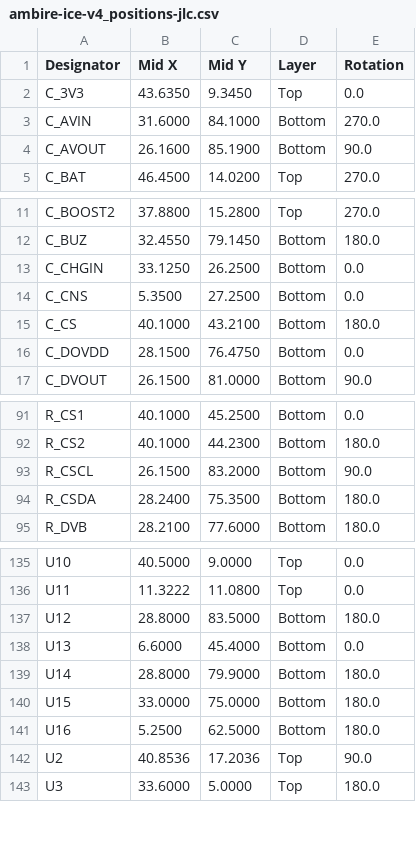
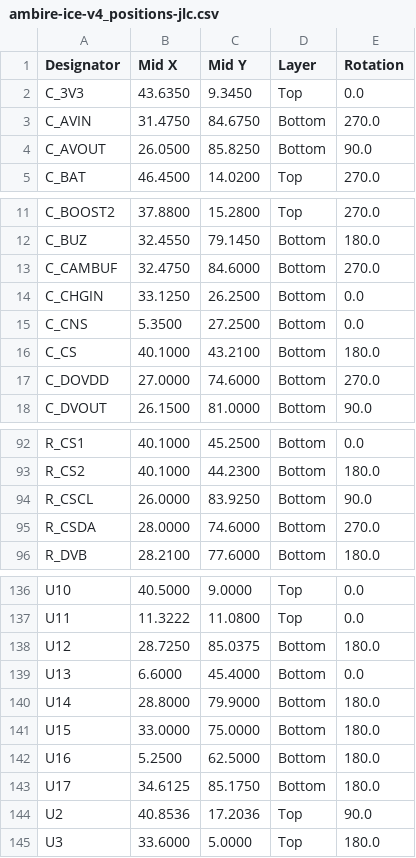
Before and after one commit to AmbireTech/ice, a CSV file: docs/v4/enclosure/files/ambire-ice-v4_positions-jlc.csv, drawn as a sheet; only a part is shown, gaps mark what is left out; the diff covers the shown part only.

```diff
--- a/docs/v4/enclosure/files/ambire-ice-v4_positions-jlc.csv
+++ b/docs/v4/enclosure/files/ambire-ice-v4_positions-jlc.csv
@@ -2,4 +2,4 @@ Designator,Mid X,Mid Y,Layer,Rotation
 C_3V3,43.6350,9.3450,Top,0.0
-C_AVIN,31.6000,84.1000,Bottom,270.0
-C_AVOUT,26.1600,85.1900,Bottom,90.0
+C_AVIN,31.4750,84.6750,Bottom,270.0
+C_AVOUT,26.0500,85.8250,Bottom,90.0
 C_BAT,46.4500,14.0200,Top,270.0
@@ -12,2 +12,3 @@ C_BOOST2,37.8800,15.2800,Top,270.0
 C_BUZ,32.4550,79.1450,Bottom,180.0
+C_CAMBUF,32.4750,84.6000,Bottom,270.0
 C_CHGIN,33.1250,26.2500,Bottom,0.0
@@ -15,3 +16,3 @@ C_CNS,5.3500,27.2500,Bottom,0.0
 C_CS,40.1000,43.2100,Bottom,180.0
-C_DOVDD,28.1500,76.4750,Bottom,0.0
+C_DOVDD,27.0000,74.6000,Bottom,270.0
 C_DVOUT,26.1500,81.0000,Bottom,90.0
@@ -92,4 +93,4 @@ R_CS1,40.1000,45.2500,Bottom,0.0
 R_CS2,40.1000,44.2300,Bottom,180.0
-R_CSCL,26.1500,83.2000,Bottom,90.0
-R_CSDA,28.2400,75.3500,Bottom,180.0
+R_CSCL,26.0000,83.9250,Bottom,90.0
+R_CSDA,28.0000,74.6000,Bottom,270.0
 R_DVB,28.2100,77.6000,Bottom,180.0
@@ -136,3 +137,3 @@ U10,40.5000,9.0000,Top,0.0
 U11,11.3222,11.0800,Top,0.0
-U12,28.8000,83.5000,Bottom,180.0
+U12,28.7250,85.0375,Bottom,180.0
 U13,6.6000,45.4000,Bottom,0.0
@@ -141,2 +142,3 @@ U15,33.0000,75.0000,Bottom,180.0
 U16,5.2500,62.5000,Bottom,180.0
+U17,34.6125,85.1750,Bottom,180.0
 U2,40.8536,17.2036,Top,90.0
```
Also changed, not shown: 2 edited cells elsewhere in this file, docs/v4/enclosure/files/ambire-ice-v4_bom-pcbway.csv, docs/v4/enclosure/files/ambire-ice-v4_centroid-pcbway.csv, 40 other files.
